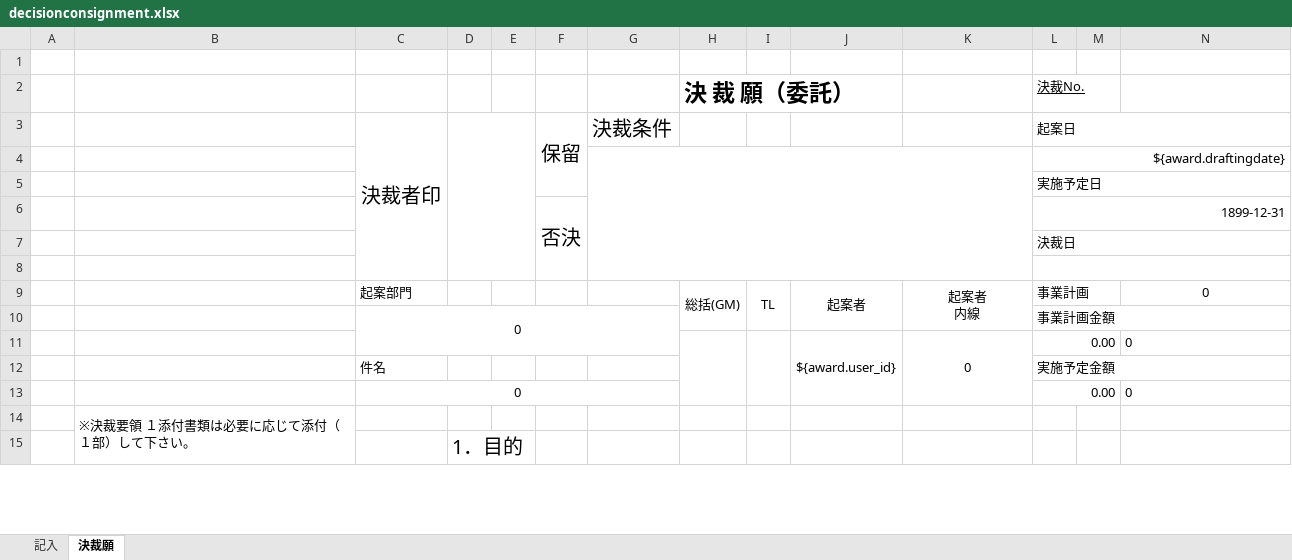
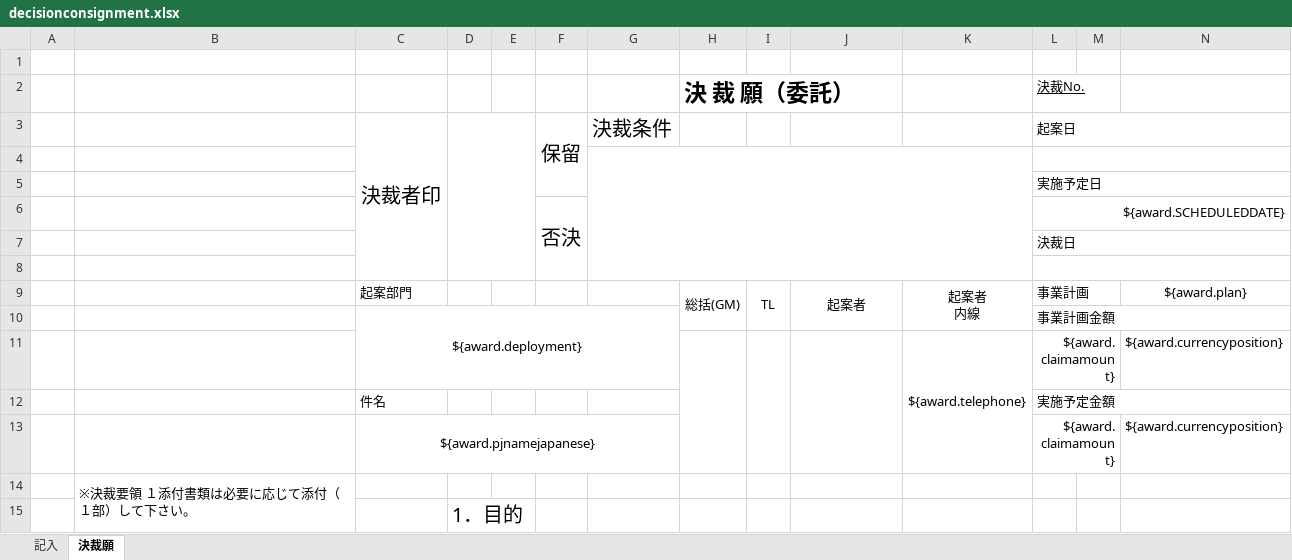
Before and after one commit to zhangtianciAnt/newparkcloud, an Excel workbook: controller/src/main/resources/jxls_templates/decisionconsignment.xlsx, sheet 決裁願, drawn as a sheet; only a part is shown; values as stored, in another font and other column widths than the file's, no borders; removed rows and columns are numbered as before the commit, all else as after; the diff covers the shown part only; the diff names each change by its address in the sheet, - before the commit and + after, or states it on an @@ line.

```diff
--- a/controller/src/main/resources/jxls_templates/decisionconsignment.xlsx (sheet 決裁願)
+++ b/controller/src/main/resources/jxls_templates/decisionconsignment.xlsx (sheet 決裁願)
-L4 (決裁No.): ${award.draftingdate}
+L4 (決裁No.): (empty)
-L6 (決裁No.): 1899-12-31
+L6 (決裁No.): ${award.SCHEDULEDDATE}
-N9: 0
+N9: ${award.plan}
-C10: 0
+C10: ${award.deployment}
-row 11:  |  |  |  |  |  |  |  |  | ${award.user_id} | 0 | 0.00 |  | 0
+row 11:  |  |  |  |  |  |  |  |  |  | ${award.telephone} | ${award.claimamount} |  | ${award.currencyposition}
-row 13:  |  | 0 |  |  |  |  |  |  |  |  | 0.00 |  | 0
+row 13:  |  | ${award.pjnamejapanese} |  |  |  |  |  |  |  |  | ${award.claimamount} |  | ${award.currencyposition}
```
Also changed, not shown: 19 edited cells elsewhere in this sheet, sheet 記入, 3 other files.
